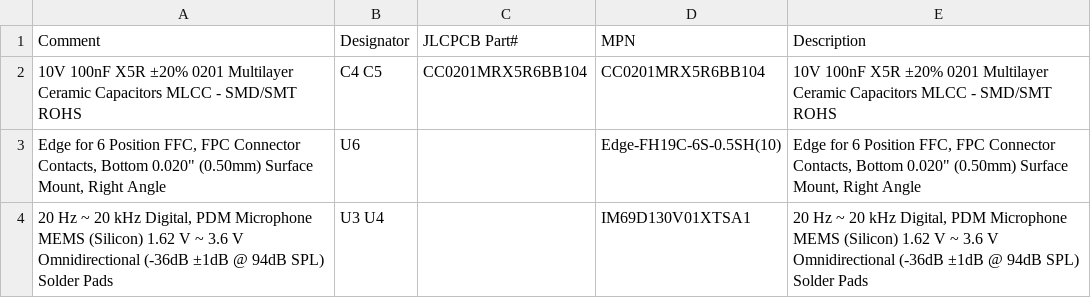
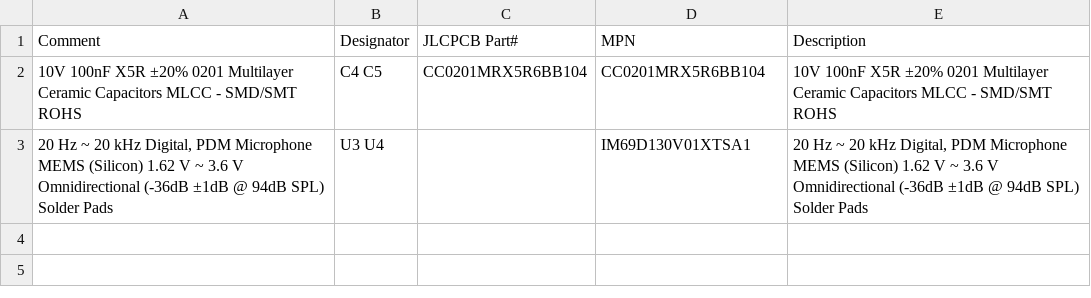
Before and after one commit to jeremyrittenhouse/beeperband_hardware, a TSV file: designs/beeper-flex/bom/beeper-flex.tsv, drawn as a sheet; the diff names each change by its address in the sheet, - before the commit and + after, or states it on an @@ line.

Commit message:
update flex BOM

```diff
--- a/designs/beeper-flex/bom/beeper-flex.tsv
+++ b/designs/beeper-flex/bom/beeper-flex.tsv
-row 3: Edge for 6 Position FFC, FPC Connector Contacts, Bottom 0.020" (0.50mm) Surface Mount, Right Angle | U6 |  | Edge-FH19C-6S-0.5SH(10) | Edge for 6 Position FFC, FPC Connector Contacts, Bottom 0.020" (0.50mm) Surface Mount, Right Angle
```
